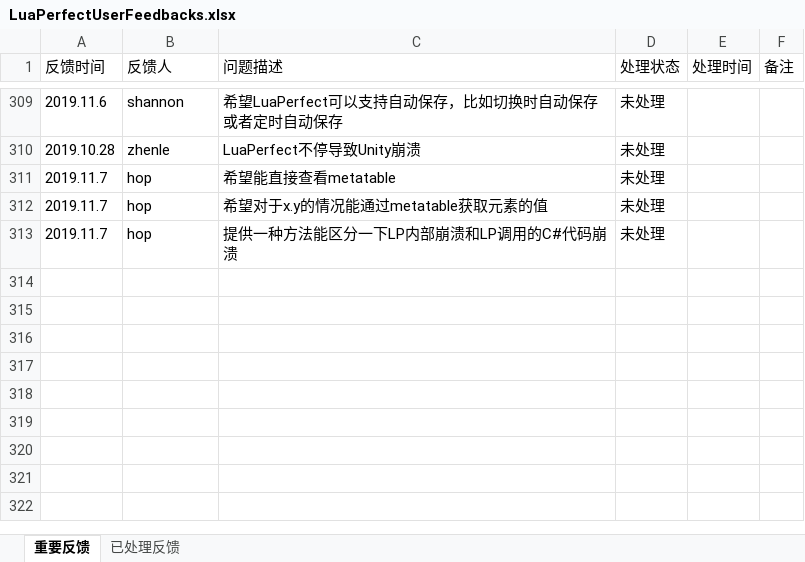
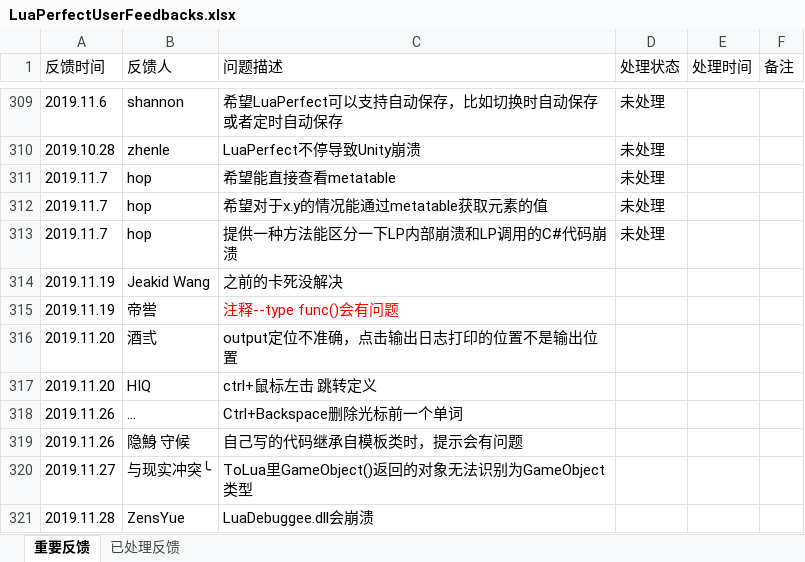
Before and after one commit to jiangzheng1986/LuaPerfect, an Excel workbook: Docs/LuaPerfectUserFeedbacks.xlsx, sheet 重要反馈, drawn as a sheet; only a part is shown, gaps mark what is left out; values as stored, in another font and other column widths than the file's, no borders; the diff names each change by its address in the sheet, - before the commit and + after, or states it on an @@ line.

Commit message:
update feedback

```diff
--- a/Docs/LuaPerfectUserFeedbacks.xlsx (sheet 重要反馈)
+++ b/Docs/LuaPerfectUserFeedbacks.xlsx (sheet 重要反馈)
+row 314: 2019.11.19 | Jeakid Wang | 之前的卡死没解决
+row 315: 2019.11.19 | 帝喾 | 注释--type func()会有问题
+row 316: 2019.11.20 | 酒弎 | output定位不准确，点击输出日志打印的位置不是输出位置
+row 317: 2019.11.20 | HIQ | ctrl+鼠标左击 跳转定义
+row 318: 2019.11.26 | ... | Ctrl+Backspace删除光标前一个单词
+row 319: 2019.11.26 | 隐鯓 守候 | 自己写的代码继承自模板类时，提示会有问题
+row 320: 2019.11.27 | 与现实冲突╰ | ToLua里GameObject()返回的对象无法识别为GameObject类型
+row 321: 2019.11.28 | ZensYue | LuaDebuggee.dll会崩溃
```
